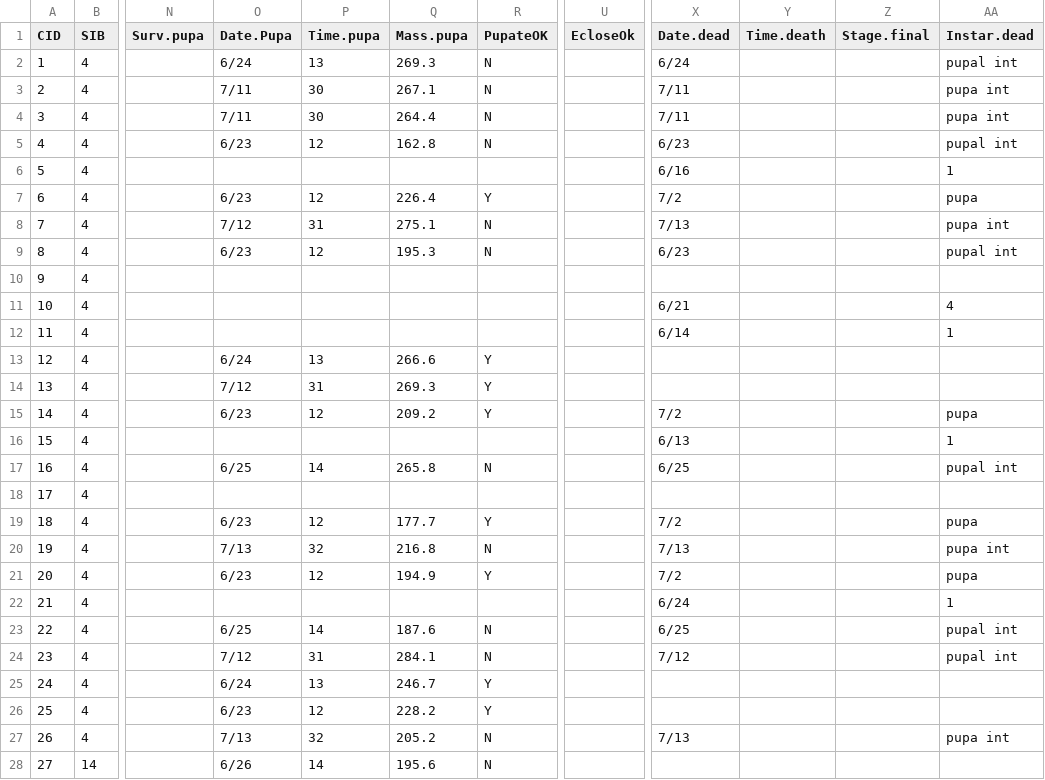
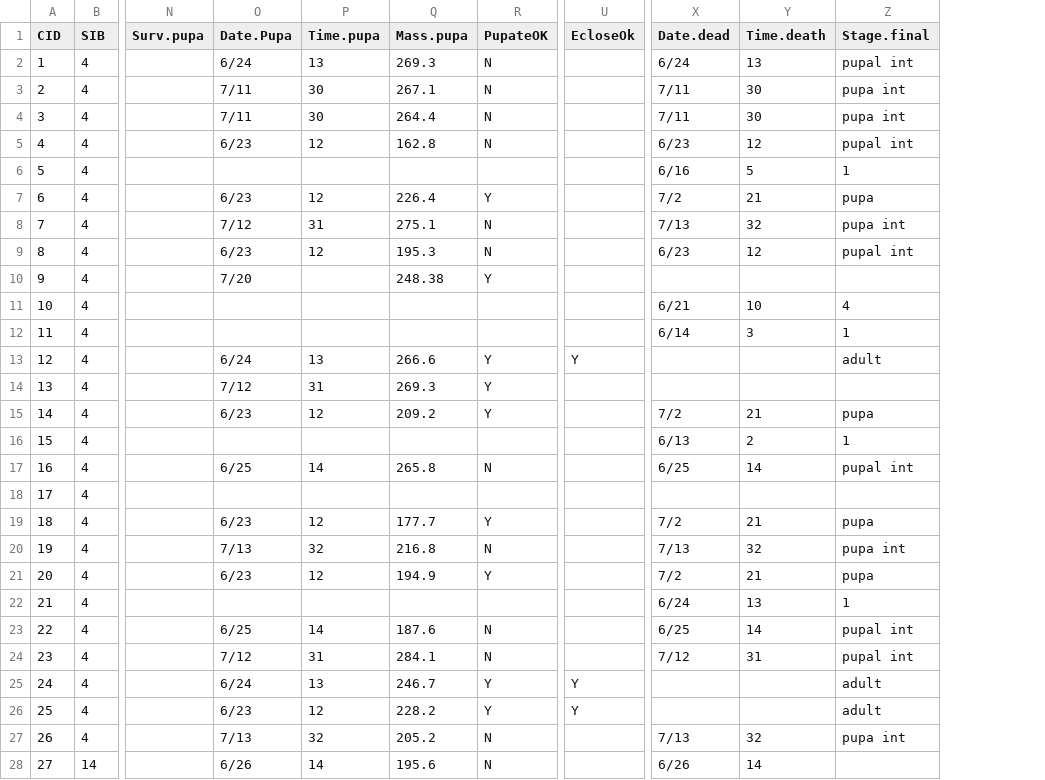
Before and after one commit to annaparker5/Pieris, a CSV file: Data/CleanedRound2.csv, drawn as a sheet; only a part is shown, gaps mark what is left out; removed rows and columns are numbered as before the commit, all else as after; the diff covers the shown part only; the diff names each change by its address in the sheet, - before the commit and + after, or states it on an @@ line.

Commit message:
Added new data and changed name of old data

```diff
--- a/Data/CleanedRound2.csv
+++ b/Data/CleanedRound2.csv
-column Z (Stage.final), empty
-Z1: Instar.dead
+Z1: Stage.final
-Y2 (Time.death): (empty)
+Y2 (Time.death): 13
-Y3:Y4 (Time.death): (empty)
+Y3:Y4 (Time.death): 30
-Y5 (Time.death): (empty)
+Y5 (Time.death): 12
-Y6 (Time.death): (empty)
+Y6 (Time.death): 5
-Y7 (Time.death): (empty)
+Y7 (Time.death): 21
-Y8 (Time.death): (empty)
+Y8 (Time.death): 32
-Y9 (Time.death): (empty)
+Y9 (Time.death): 12
-O10 (Date.Pupa): (empty)
+O10 (Date.Pupa): 7/20
-Q10 (Mass.pupa): (empty)
+Q10 (Mass.pupa): 248.38
-R10 (PupateOK): (empty)
+R10 (PupateOK): Y
-Y11 (Time.death): (empty)
+Y11 (Time.death): 10
-Y12 (Time.death): (empty)
+Y12 (Time.death): 3
-U13 (EcloseOk): (empty)
+U13 (EcloseOk): Y
-Z13 (Stage.final): (empty)
+Z13 (Stage.final): adult
-Y15 (Time.death): (empty)
+Y15 (Time.death): 21
-Y16 (Time.death): (empty)
+Y16 (Time.death): 2
-Y17 (Time.death): (empty)
+Y17 (Time.death): 14
-Y19 (Time.death): (empty)
+Y19 (Time.death): 21
-Y20 (Time.death): (empty)
+Y20 (Time.death): 32
-Y21 (Time.death): (empty)
+Y21 (Time.death): 21
-Y22 (Time.death): (empty)
+Y22 (Time.death): 13
-Y23 (Time.death): (empty)
+Y23 (Time.death): 14
-Y24 (Time.death): (empty)
+Y24 (Time.death): 31
-U25:U26 (EcloseOk): (empty)
+U25:U26 (EcloseOk): Y
-Z25:Z26 (Stage.final): (empty)
+Z25:Z26 (Stage.final): adult
-Y27 (Time.death): (empty)
+Y27 (Time.death): 32
-X28 (Date.dead): (empty)
+X28 (Date.dead): 6/26
-Y28 (Time.death): (empty)
+Y28 (Time.death): 14
```
Also changed, not shown: 121 edited cells elsewhere in this file, 1 other file.
